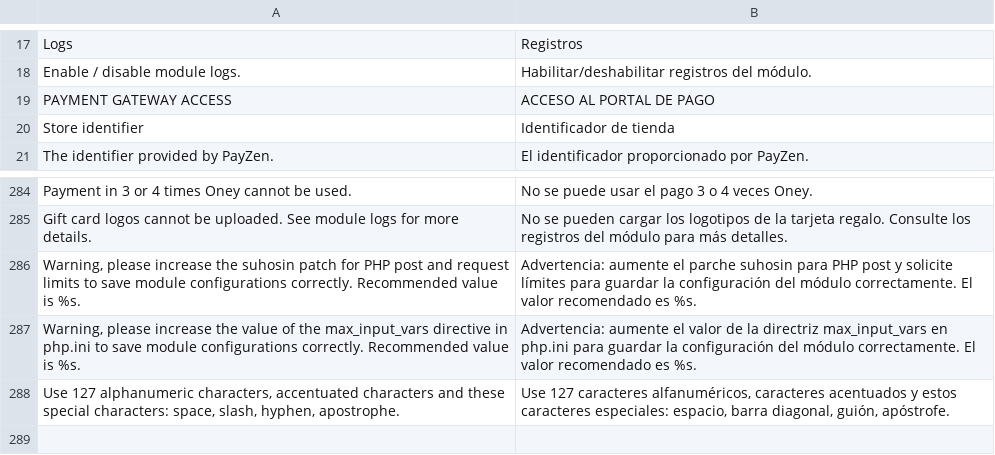
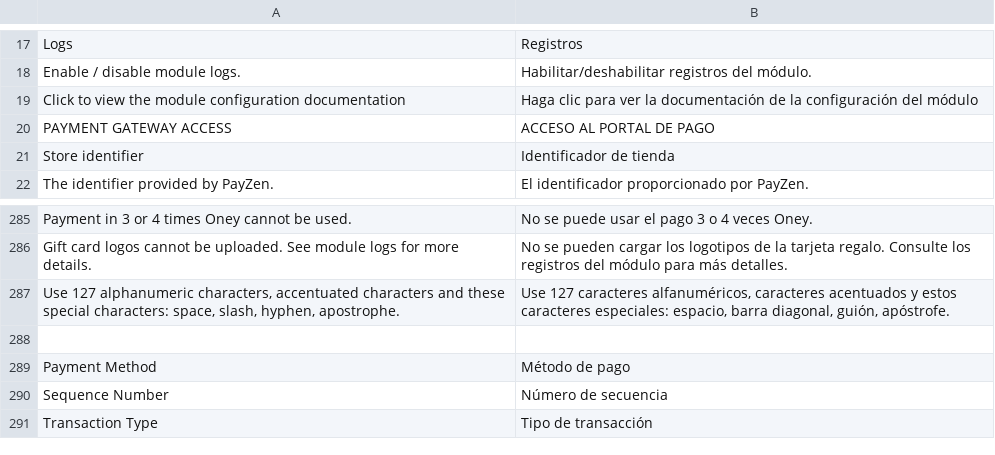
Before and after one commit to lyra/plugin-openmage, a CSV file: app/locale/es_ES/Lyranetwork_Payzen.csv, drawn as a sheet; only a part is shown, gaps mark what is left out; the shorter side is filled out with more unchanged rows.

```diff
--- a/app/locale/es_ES/Lyranetwork_Payzen.csv
+++ b/app/locale/es_ES/Lyranetwork_Payzen.csv
@@ -18,2 +18,3 @@
 "Enable / disable module logs.","Habilitar/deshabilitar registros del módulo."
+"Click to view the module configuration documentation","Haga clic para ver la documentación de la configuración del módulo"
 "PAYMENT GATEWAY ACCESS","ACCESO AL PORTAL DE PAGO"
@@ -285,4 +286,2 @@
 "Gift card logos cannot be uploaded. See module logs for more details.","No se pueden cargar los logotipos de la tarjeta regalo. Consulte los registros del módulo para más detalles."
-"Warning, please increase the suhosin patch for PHP post and request limits to save module configurations correctly. Recommended value is %s.","Advertencia: aumente el parche suhosin para PHP post y solicite límites para guardar la configuración del módulo correctamente. El valor recomendado es %s."
-"Warning, please increase the value of the max_input_vars directive in php.ini to save module configurations correctly. Recommended value is %s.","Advertencia: aumente el valor de la directriz max_input_vars en php.ini para guardar la configuración del módulo correctamente. El valor recomendado es %s."
 "Use 127 alphanumeric characters, accentuated characters and these special characters: space, slash, hyphen, apostrophe.","Use 127 caracteres alfanuméricos, caracteres acentuados y estos caracteres especiales: espacio, barra diagonal, guión, apóstrofe."
```
Also changed, not shown: app/locale/de_DE/Lyranetwork_Payzen.csv, app/locale/en_US/Lyranetwork_Payzen.csv, 35 other files.
